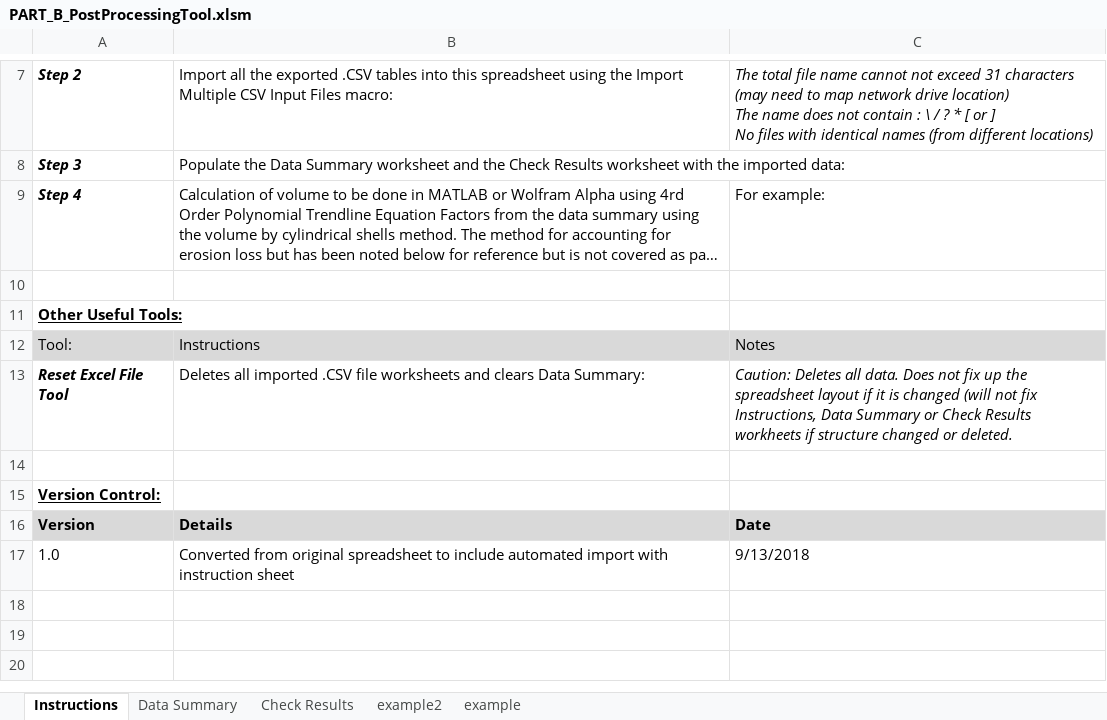
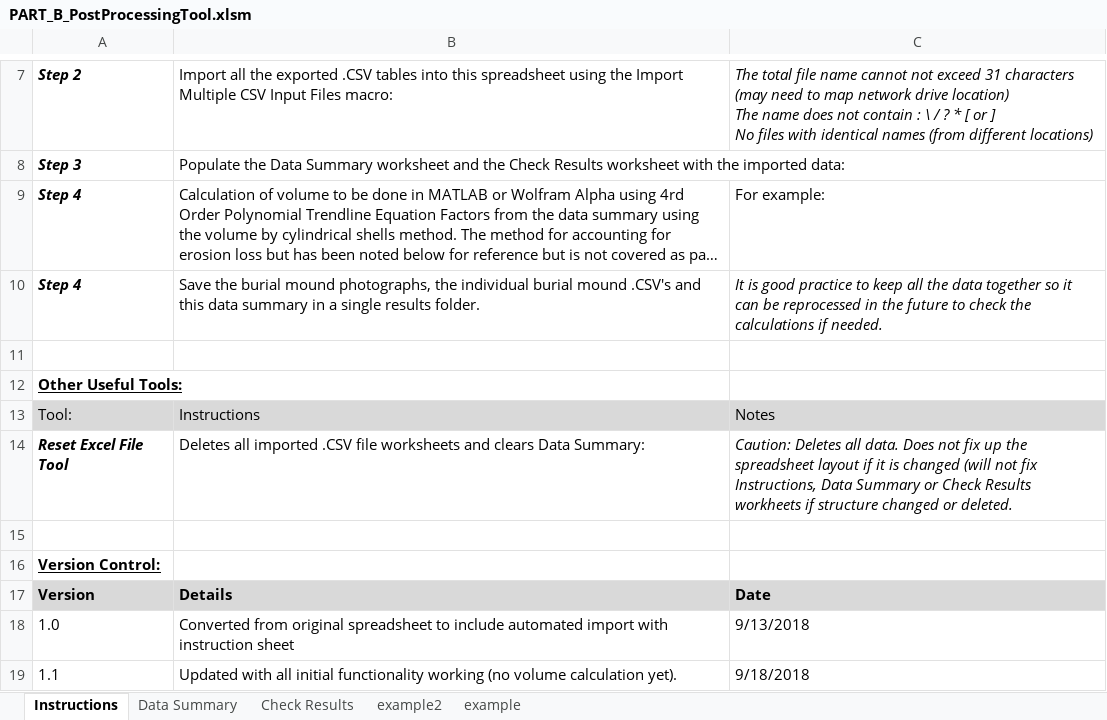
Before and after one commit to jserc/burial-mound-volume-tool, an Excel workbook: PART_B_PostProcessingTool.xlsm, sheet Instructions, drawn as a sheet; only a part is shown, gaps mark what is left out; long unchanged cells end in …; values as stored, in another font and other column widths than the file's, no borders; charts and pictures not drawn; the diff names each change by its address in the sheet, - before the commit and + after, or states it on an @@ line.

Commit message:
Updated spreadsheet end instructions

```diff
--- a/PART_B_PostProcessingTool.xlsm (sheet Instructions)
+++ b/PART_B_PostProcessingTool.xlsm (sheet Instructions)
+row 10: Step 4 | Save the burial mound photographs, the individual burial mound .CSV's and this data summary in a single results folder. | It is good practice to keep all the data together so it can be reprocessed in the future to check the calculations if needed.
+row 19: 1.1 | Updated with all initial functionality working (no volume calculation yet). | 9/18/2018
```
Also changed, not shown: charts or pictures.
